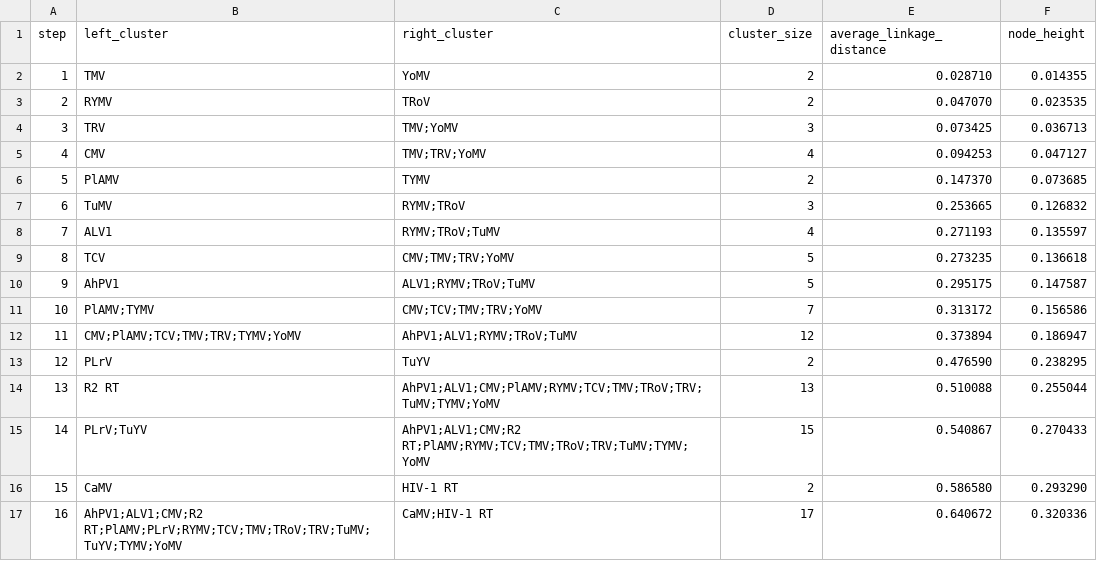
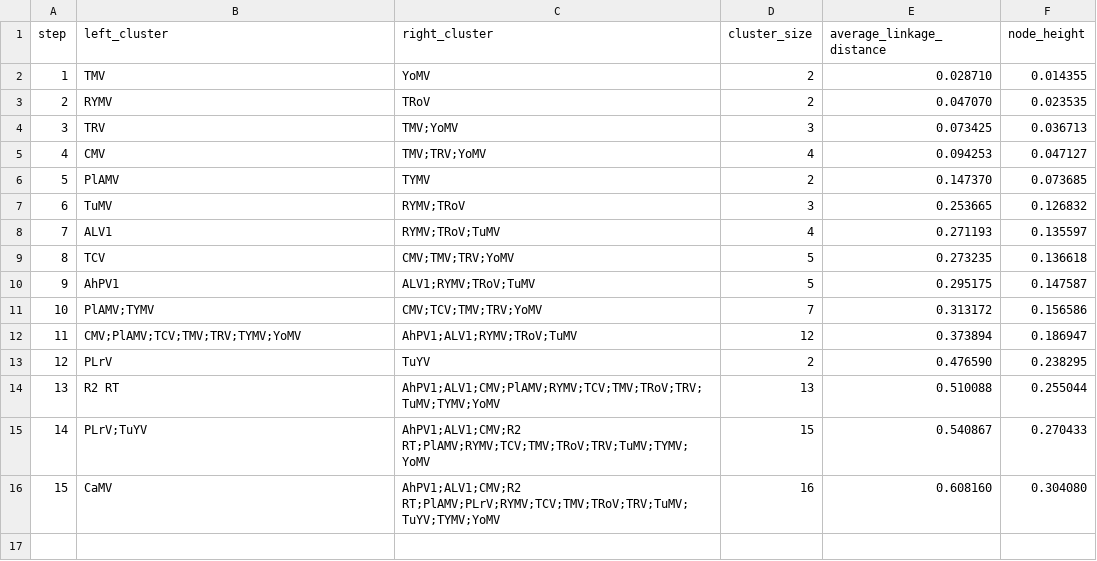
Before and after one commit to AimerGDiaz/RdRpStructuralEvolution, a CSV file: Results/pairwise_structure_validation/upgma_tm_distance_merges.csv, drawn as a sheet.

```diff
--- a/Results/pairwise_structure_validation/upgma_tm_distance_merges.csv
+++ b/Results/pairwise_structure_validation/upgma_tm_distance_merges.csv
@@ -15,3 +15,2 @@ step,left_cluster,right_cluster,cluster_size,average_linkage_distance,node_heigh
 14,PLrV;TuYV,AhPV1;ALV1;CMV;R2 RT;PlAMV;RYMV;TCV;TMV;TRoV;TRV;TuMV;TYMV;YoMV,15,0.540867,0.270433
-15,CaMV,HIV-1 RT,2,0.586580,0.293290
-16,AhPV1;ALV1;CMV;R2 RT;PlAMV;PLrV;RYMV;TCV;TMV;TRoV;TRV;TuMV;TuYV;TYMV;YoMV,CaMV;HIV-1 RT,17,0.640672,0.320336
+15,CaMV,AhPV1;ALV1;CMV;R2 RT;PlAMV;PLrV;RYMV;TCV;TMV;TRoV;TRV;TuMV;TuYV;TYMV;YoMV,16,0.608160,0.304080
```
Also changed, not shown: Results/pairwise_structure_validation/pairwise_alignments.csv, Results/pairwise_structure_validation/pairwise_rmsd_matrix.csv, 14 other files.
